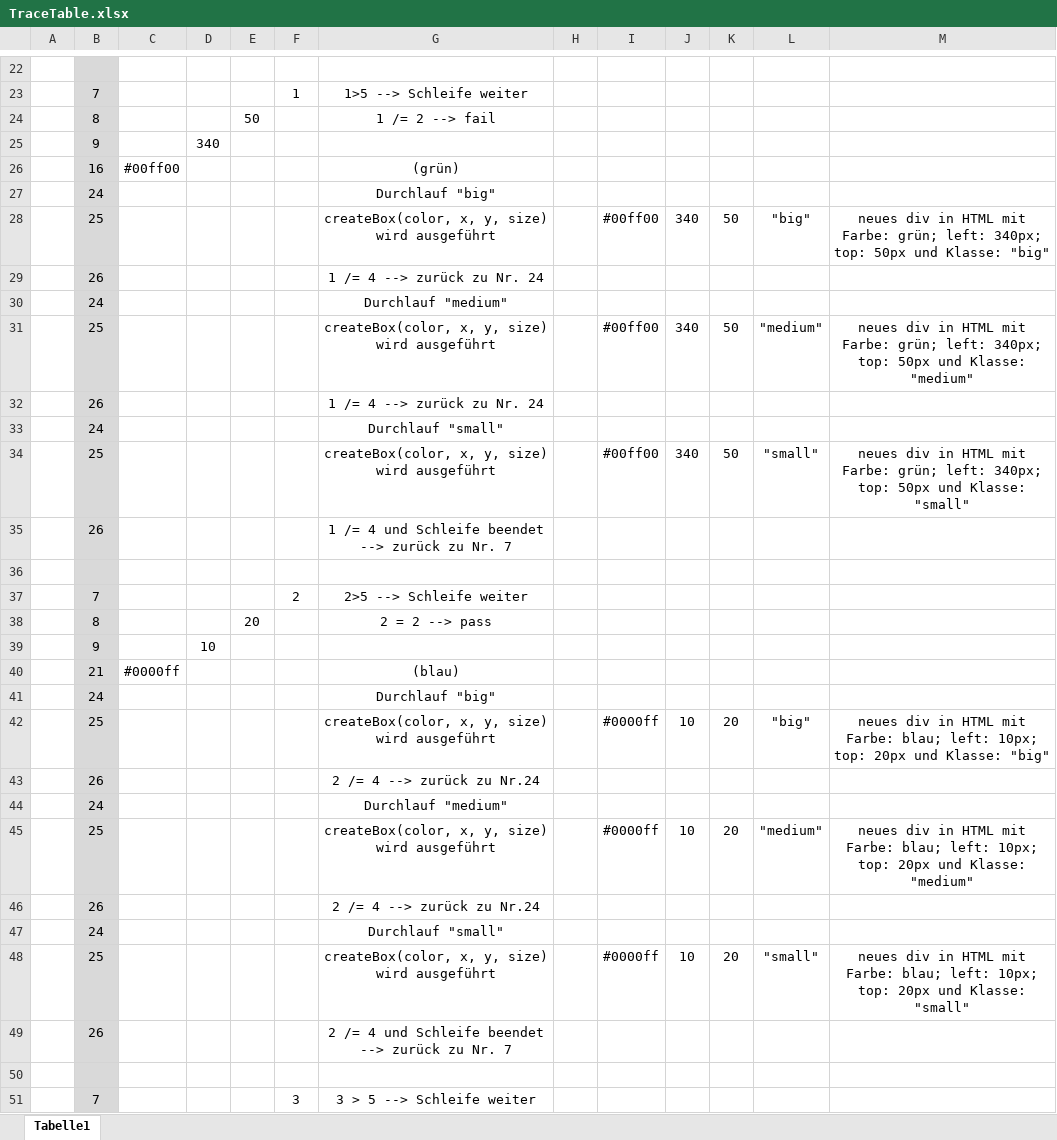
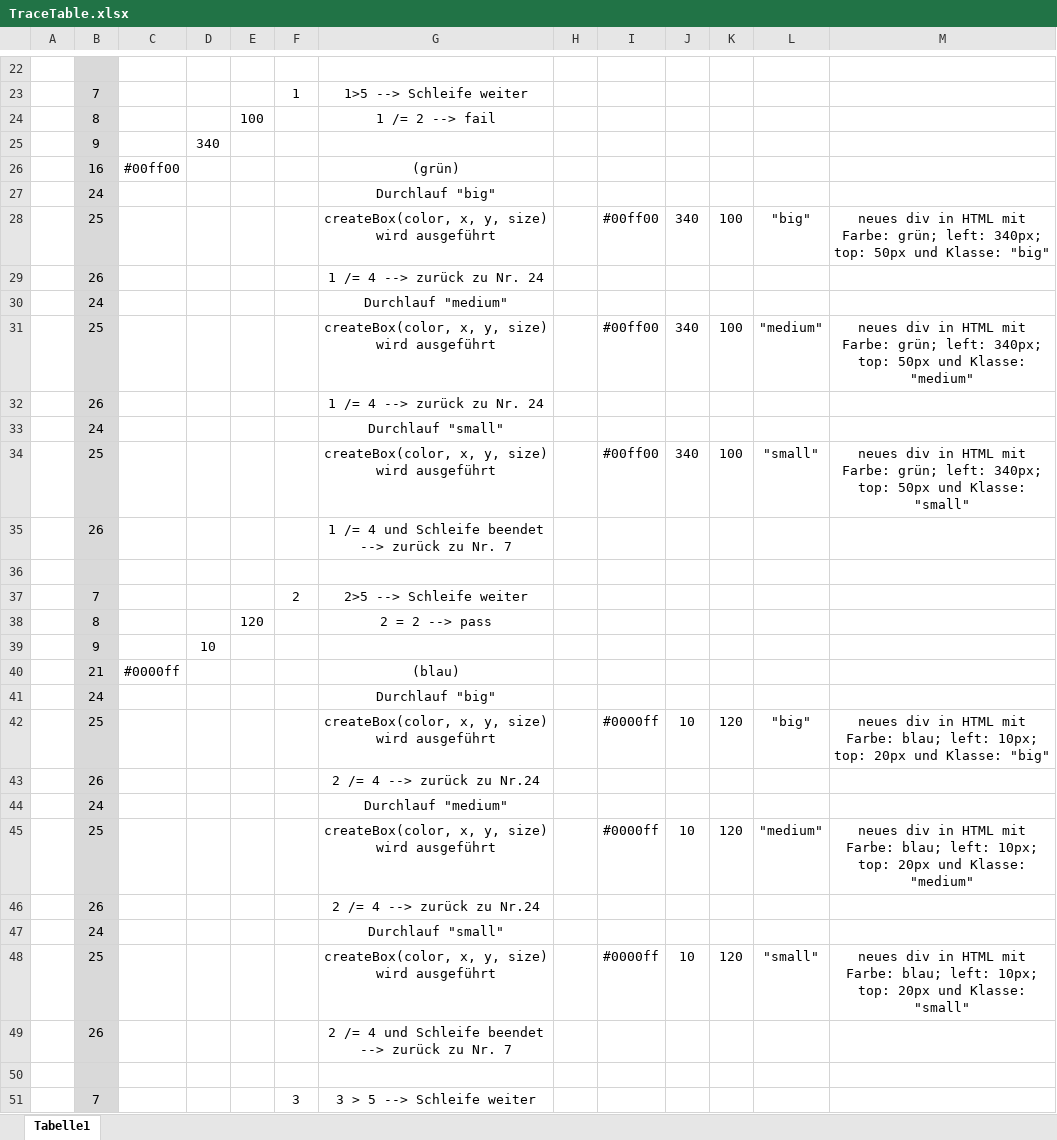
Before and after one commit to AlexanderGritzfeld/EIA2, an Excel workbook: L02/TraceTable.xlsx, sheet Tabelle1, drawn as a sheet; only a part is shown, gaps mark what is left out; values as stored, in another font and other column widths than the file's, no borders; charts and pictures not drawn; the diff covers the shown part only; the diff names each change by its address in the sheet, - before the commit and + after, or states it on an @@ line.

Commit message:
Update TraceTable.xlsx

```diff
--- a/L02/TraceTable.xlsx (sheet Tabelle1)
+++ b/L02/TraceTable.xlsx (sheet Tabelle1)
-E24: 50
+E24: 100
-K28: 50
+K28: 100
-K31: 50
+K31: 100
-K34: 50
+K34: 100
-E38: 20
+E38: 120
-K42: 20
+K42: 120
-K45: 20
+K45: 120
-K48: 20
+K48: 120
```
Also changed, not shown: 3 edited cells elsewhere in this sheet.
